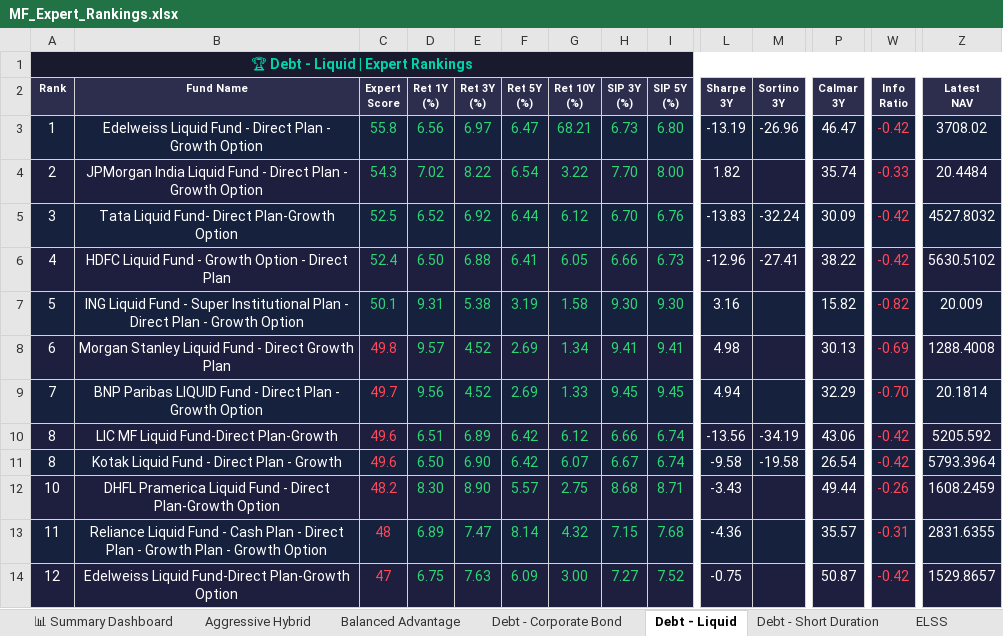
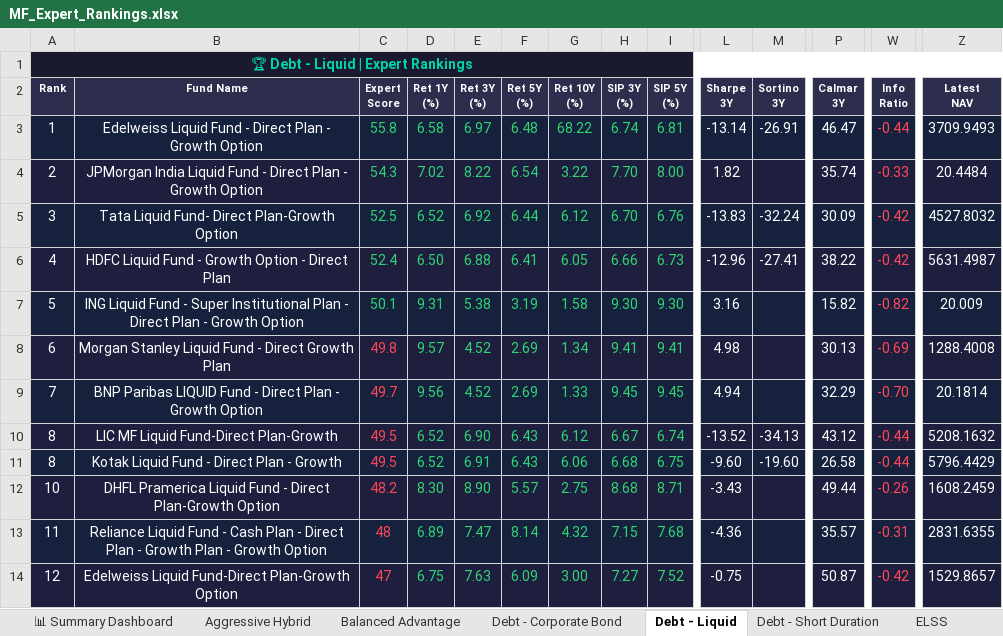
Before and after one commit to myfinancialria/mf-data-fetcher, an Excel workbook: output/MF_Expert_Rankings.xlsx, sheet Debt - Liquid, drawn as a sheet; only a part is shown, gaps mark what is left out; values as stored, in another font and other column widths than the file's, no borders; the diff covers the shown part only; the diff names each change by its address in the sheet, - before the commit and + after, or states it on an @@ line.

```diff
--- a/output/MF_Expert_Rankings.xlsx (sheet Debt - Liquid)
+++ b/output/MF_Expert_Rankings.xlsx (sheet Debt - Liquid)
-D3 (Ret 1Y (%)): 6.56
+D3 (Ret 1Y (%)): 6.58
-F3 (Ret 5Y (%)): 6.47
+F3 (Ret 5Y (%)): 6.48
-G3 (Ret 10Y (%)): 68.21
+G3 (Ret 10Y (%)): 68.22
-H3 (SIP 3Y (%)): 6.73
+H3 (SIP 3Y (%)): 6.74
-I3 (SIP 5Y (%)): 6.80
+I3 (SIP 5Y (%)): 6.81
-L3 (Sharpe 3Y): -13.19
+L3 (Sharpe 3Y): -13.14
-M3 (Sortino 3Y): -26.96
+M3 (Sortino 3Y): -26.91
-W3 (Info Ratio): -0.42
+W3 (Info Ratio): -0.44
-Z3 (Latest NAV): 3708.02
+Z3 (Latest NAV): 3709.9493
-Z6 (Latest NAV): 5630.5102
+Z6 (Latest NAV): 5631.4987
-C10:C11 (Expert Score): 49.6
+C10:C11 (Expert Score): 49.5
-D10 (Ret 1Y (%)): 6.51
+D10 (Ret 1Y (%)): 6.52
-E10 (Ret 3Y (%)): 6.89
+E10 (Ret 3Y (%)): 6.90
-F10:F11 (Ret 5Y (%)): 6.42
+F10:F11 (Ret 5Y (%)): 6.43
-H10 (SIP 3Y (%)): 6.66
+H10 (SIP 3Y (%)): 6.67
-L10 (Sharpe 3Y): -13.56
+L10 (Sharpe 3Y): -13.52
-M10 (Sortino 3Y): -34.19
+M10 (Sortino 3Y): -34.13
-P10 (Calmar 3Y): 43.06
+P10 (Calmar 3Y): 43.12
-W10:W11 (Info Ratio): -0.42
+W10:W11 (Info Ratio): -0.44
-Z10 (Latest NAV): 5205.592
+Z10 (Latest NAV): 5208.1632
-D11 (Ret 1Y (%)): 6.50
+D11 (Ret 1Y (%)): 6.52
-E11 (Ret 3Y (%)): 6.90
+E11 (Ret 3Y (%)): 6.91
-G11 (Ret 10Y (%)): 6.07
+G11 (Ret 10Y (%)): 6.06
-H11 (SIP 3Y (%)): 6.67
+H11 (SIP 3Y (%)): 6.68
-I11 (SIP 5Y (%)): 6.74
+I11 (SIP 5Y (%)): 6.75
-L11 (Sharpe 3Y): -9.58
+L11 (Sharpe 3Y): -9.60
-M11 (Sortino 3Y): -19.58
+M11 (Sortino 3Y): -19.60
-P11 (Calmar 3Y): 26.54
+P11 (Calmar 3Y): 26.58
-Z11 (Latest NAV): 5793.3964
+Z11 (Latest NAV): 5796.4429
```
Also changed, not shown: 8 added rows, 8 removed rows and 285 edited cells elsewhere in this sheet, sheet Mid Cap, sheet Sectoral - Banking, sheet Small Cap, sheet Balanced Advantage, sheet Flexi Cap, sheet ELSS, 11 more sheets, 5 other files.
